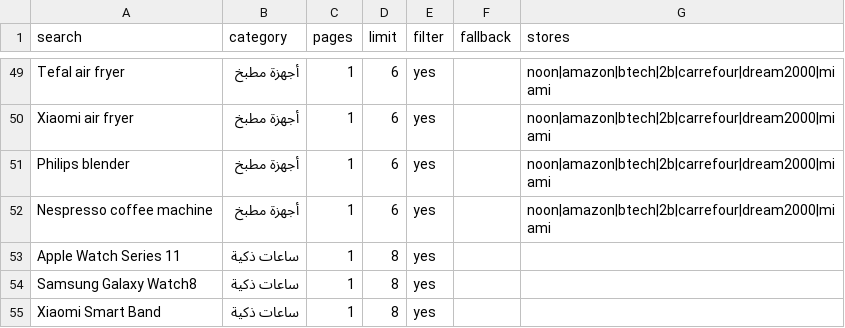
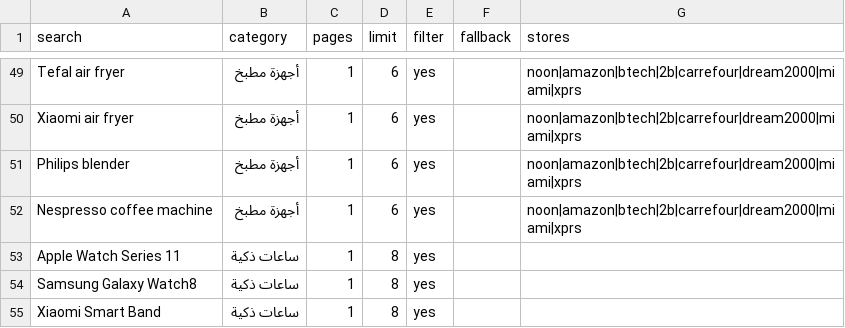
Before and after one commit to bkam-eg/bkam-eg.github.io, a CSV file: browse.csv, drawn as a sheet; only a part is shown, gaps mark what is left out; the diff covers the shown part only; the diff names each change by its address in the sheet, - before the commit and + after, or states it on an @@ line.

```diff
--- a/browse.csv
+++ b/browse.csv
-G49:G52 (stores): noon|amazon|btech|2b|carrefour|dream2000|miami
+G49:G52 (stores): noon|amazon|btech|2b|carrefour|dream2000|miami|xprs
```
Also changed, not shown: 27 edited cells elsewhere in this file, 5 other files.
